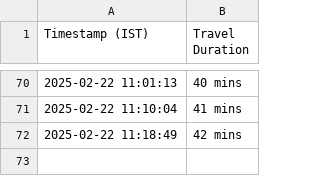
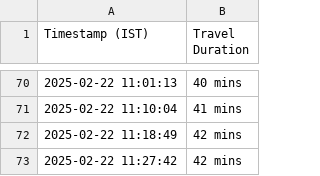
Before and after one commit to luckybajaj22031996/personal, a CSV file: andheri_to_powai_log.csv, drawn as a sheet; only a part is shown, gaps mark what is left out; the diff names each change by its address in the sheet, - before the commit and + after, or states it on an @@ line.

```diff
--- a/andheri_to_powai_log.csv
+++ b/andheri_to_powai_log.csv
+row 73: 2025-02-22 11:27:42 | 42 mins
```
Also changed, not shown: powai_to_andheri_log.csv.
